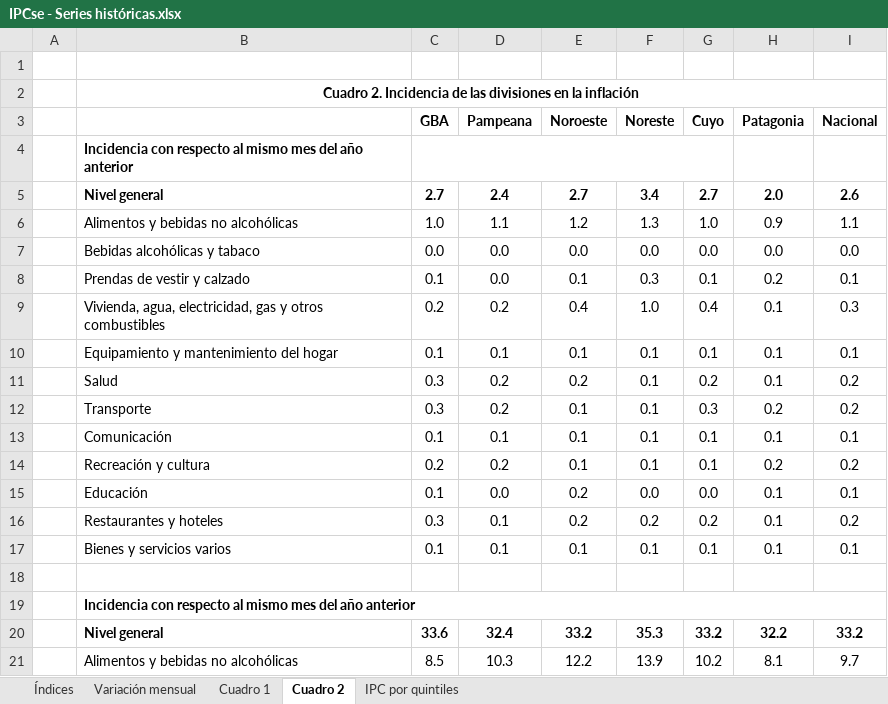
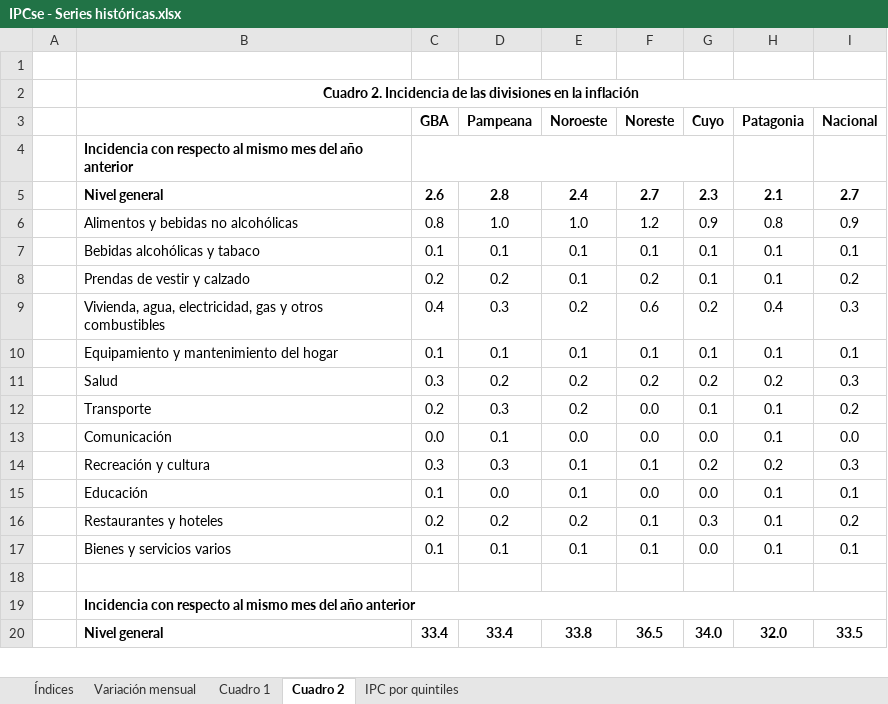
Before and after one commit to mrozada/mrozada.github.io, an Excel workbook: assets/excel/IPCse - Series históricas.xlsx, sheet Cuadro 2, drawn as a sheet; only a part is shown; values as stored, in another font and other column widths than the file's, no borders; removed rows and columns are numbered as before the commit, all else as after; the diff covers the shown part only; the diff names each change by its address in the sheet, - before the commit and + after, or states it on an @@ line.

```diff
--- a/assets/excel/IPCse - Series históricas.xlsx (sheet Cuadro 2)
+++ b/assets/excel/IPCse - Series históricas.xlsx (sheet Cuadro 2)
-row 5:  | Nivel general | 2.7 | 2.4 | 2.7 | 3.4 | 2.7 | 2.0 | 2.6
-row 6:  | Alimentos y bebidas no alcohólicas | 1.0 | 1.1 | 1.2 | 1.3 | 1.0 | 0.9 | 1.1
-row 7:  | Bebidas alcohólicas y tabaco | 0.0 | 0.0 | 0.0 | 0.0 | 0.0 | 0.0 | 0.0
+row 5:  | Nivel general | 2.6 | 2.8 | 2.4 | 2.7 | 2.3 | 2.1 | 2.7
+row 6:  | Alimentos y bebidas no alcohólicas | 0.8 | 1.0 | 1.0 | 1.2 | 0.9 | 0.8 | 0.9
-B7: Prendas de vestir y calzado
+B7: Bebidas alcohólicas y tabaco
-D7 (Pampeana): 0.0
+D7 (Pampeana): 0.1
-F7 (Noreste): 0.3
+F7 (Noreste): 0.1
-H7 (Patagonia): 0.2
+H7 (Patagonia): 0.1
-row 9:  | Vivienda, agua, electricidad, gas y otros combustibles | 0.2 | 0.2 | 0.4 | 1.0 | 0.4 | 0.1 | 0.3
+row 8:  | Prendas de vestir y calzado | 0.2 | 0.2 | 0.1 | 0.2 | 0.1 | 0.1 | 0.2
+row 9:  | Vivienda, agua, electricidad, gas y otros combustibles | 0.4 | 0.3 | 0.2 | 0.6 | 0.2 | 0.4 | 0.3
-F11 (Noreste): 0.1
+F11 (Noreste): 0.2
-H11 (Patagonia): 0.1
+H11 (Patagonia): 0.2
-I11 (Nacional): 0.2
+I11 (Nacional): 0.3
+row 12:  | Transporte | 0.2 | 0.3 | 0.2 | 0.0 | 0.1 | 0.1 | 0.2
+row 13:  | Comunicación | 0.0 | 0.1 | 0.0 | 0.0 | 0.0 | 0.1 | 0.0
-B14: Transporte
+B14: Recreación y cultura
-D14 (Pampeana): 0.2
+D14 (Pampeana): 0.3
-G14 (Cuyo): 0.3
+G14 (Cuyo): 0.2
-I14 (Nacional): 0.2
+I14 (Nacional): 0.3
-row 13:  | Comunicación | 0.1 | 0.1 | 0.1 | 0.1 | 0.1 | 0.1 | 0.1
-row 14:  | Recreación y cultura | 0.2 | 0.2 | 0.1 | 0.1 | 0.1 | 0.2 | 0.2
-E15 (Noroeste): 0.2
+E15 (Noroeste): 0.1
-C16 (GBA): 0.3
+C16 (GBA): 0.2
-D16 (Pampeana): 0.1
+D16 (Pampeana): 0.2
-F16 (Noreste): 0.2
+F16 (Noreste): 0.1
-G16 (Cuyo): 0.2
+G16 (Cuyo): 0.3
-G17 (Cuyo): 0.1
+G17 (Cuyo): 0.0
-row 20:  | Nivel general | 33.6 | 32.4 | 33.2 | 35.3 | 33.2 | 32.2 | 33.2
-row 21:  | Alimentos y bebidas no alcohólicas | 8.5 | 10.3 | 12.2 | 13.9 | 10.2 | 8.1 | 9.7
+row 20:  | Nivel general | 33.4 | 33.4 | 33.8 | 36.5 | 34.0 | 32.0 | 33.5
```
Also changed, not shown: 5 added rows, 4 removed rows and 17 edited cells elsewhere in this sheet, sheet IPC por quintiles, sheet Índices, sheet Variación mensual, sheet Cuadro 1, 3 other files.
